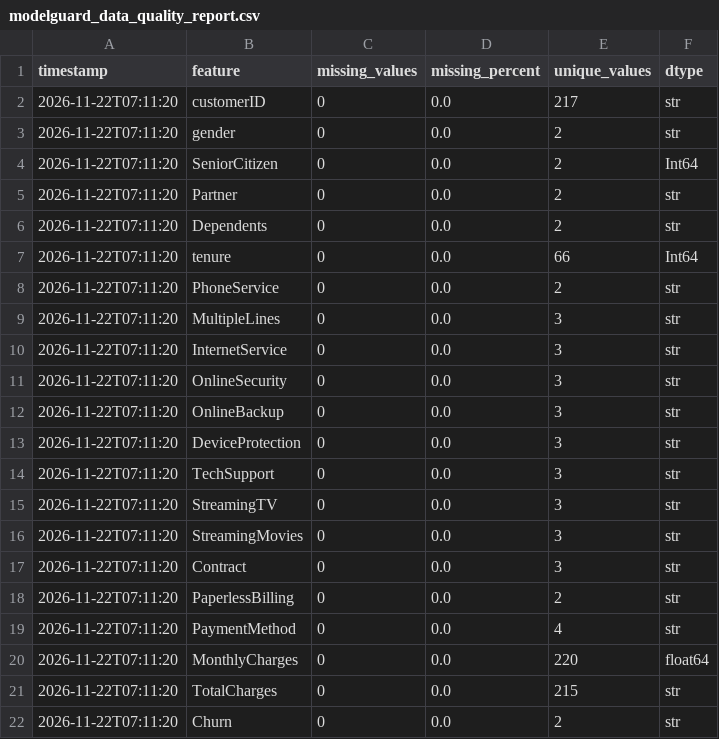
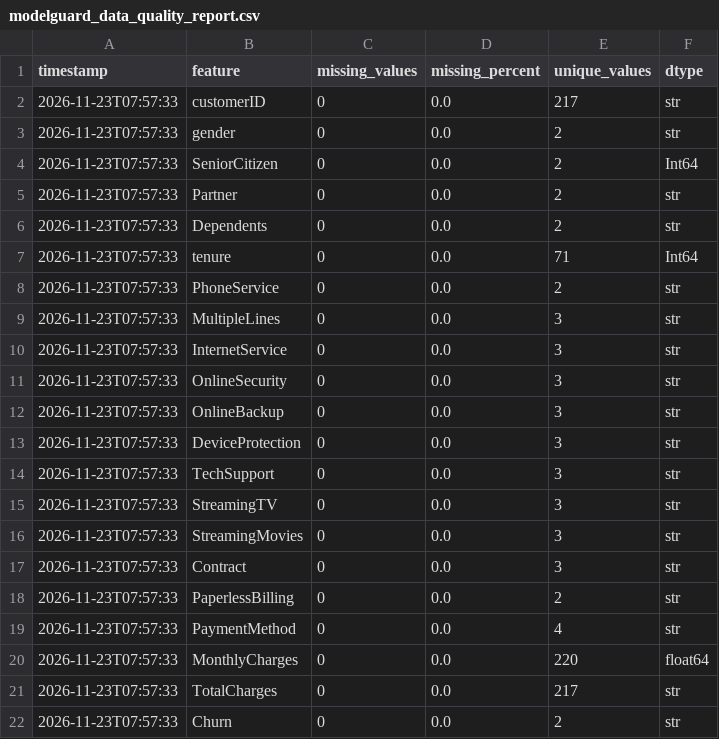
Before and after one commit to vmewara/ModelGuard, a CSV file: modelguard_data_quality_report.csv, drawn as a sheet.

```diff
--- a/modelguard_data_quality_report.csv
+++ b/modelguard_data_quality_report.csv
@@ -1,22 +1,22 @@
 timestamp,feature,missing_values,missing_percent,unique_values,dtype
-2026-11-22T07:11:20,customerID,0,0.0,217,str
-2026-11-22T07:11:20,gender,0,0.0,2,str
-2026-11-22T07:11:20,SeniorCitizen,0,0.0,2,Int64
-2026-11-22T07:11:20,Partner,0,0.0,2,str
-2026-11-22T07:11:20,Dependents,0,0.0,2,str
-2026-11-22T07:11:20,tenure,0,0.0,66,Int64
-2026-11-22T07:11:20,PhoneService,0,0.0,2,str
-2026-11-22T07:11:20,MultipleLines,0,0.0,3,str
-2026-11-22T07:11:20,InternetService,0,0.0,3,str
-2026-11-22T07:11:20,OnlineSecurity,0,0.0,3,str
-2026-11-22T07:11:20,OnlineBackup,0,0.0,3,str
-2026-11-22T07:11:20,DeviceProtection,0,0.0,3,str
-2026-11-22T07:11:20,TechSupport,0,0.0,3,str
-2026-11-22T07:11:20,StreamingTV,0,0.0,3,str
-2026-11-22T07:11:20,StreamingMovies,0,0.0,3,str
-2026-11-22T07:11:20,Contract,0,0.0,3,str
-2026-11-22T07:11:20,PaperlessBilling,0,0.0,2,str
-2026-11-22T07:11:20,PaymentMethod,0,0.0,4,str
-2026-11-22T07:11:20,MonthlyCharges,0,0.0,220,float64
-2026-11-22T07:11:20,TotalCharges,0,0.0,215,str
-2026-11-22T07:11:20,Churn,0,0.0,2,str
+2026-11-23T07:57:33,customerID,0,0.0,217,str
+2026-11-23T07:57:33,gender,0,0.0,2,str
+2026-11-23T07:57:33,SeniorCitizen,0,0.0,2,Int64
+2026-11-23T07:57:33,Partner,0,0.0,2,str
+2026-11-23T07:57:33,Dependents,0,0.0,2,str
+2026-11-23T07:57:33,tenure,0,0.0,71,Int64
+2026-11-23T07:57:33,PhoneService,0,0.0,2,str
+2026-11-23T07:57:33,MultipleLines,0,0.0,3,str
+2026-11-23T07:57:33,InternetService,0,0.0,3,str
+2026-11-23T07:57:33,OnlineSecurity,0,0.0,3,str
+2026-11-23T07:57:33,OnlineBackup,0,0.0,3,str
+2026-11-23T07:57:33,DeviceProtection,0,0.0,3,str
+2026-11-23T07:57:33,TechSupport,0,0.0,3,str
+2026-11-23T07:57:33,StreamingTV,0,0.0,3,str
+2026-11-23T07:57:33,StreamingMovies,0,0.0,3,str
+2026-11-23T07:57:33,Contract,0,0.0,3,str
+2026-11-23T07:57:33,PaperlessBilling,0,0.0,2,str
+2026-11-23T07:57:33,PaymentMethod,0,0.0,4,str
+2026-11-23T07:57:33,MonthlyCharges,0,0.0,220,float64
+2026-11-23T07:57:33,TotalCharges,0,0.0,217,str
+2026-11-23T07:57:33,Churn,0,0.0,2,str
```
Also changed, not shown: data/simulated_current.csv, modelguard_alerts.csv, 5 other files.
